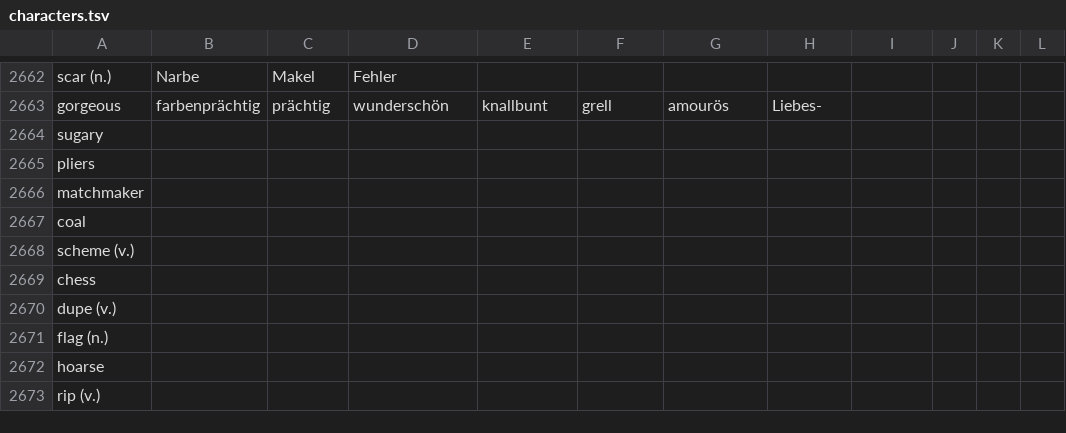
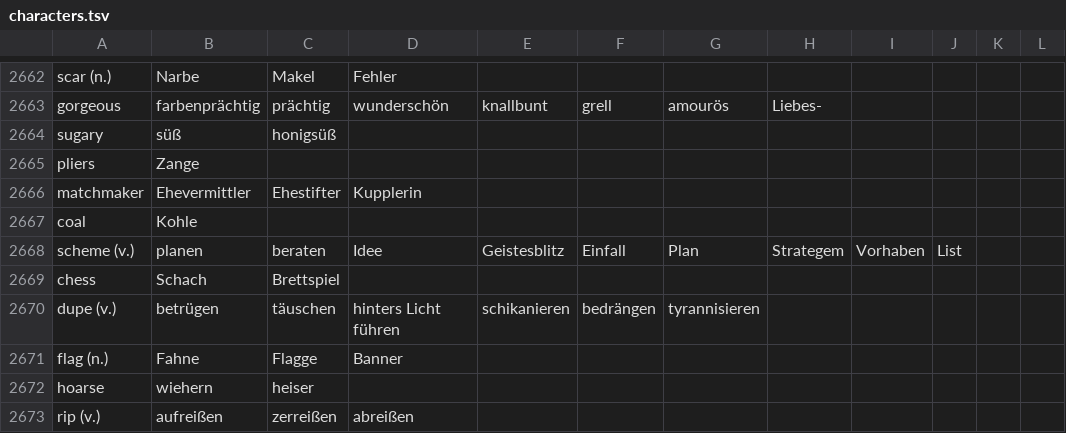
Before and after one commit to marcaltmann/hanzi, a TSV file: characters.tsv, drawn as a sheet; only a part is shown, gaps mark what is left out; the diff covers the shown part only; the diff names each change by its address in the sheet, - before the commit and + after, or states it on an @@ line.

Commit message:
Add lesson 45

```diff
--- a/characters.tsv
+++ b/characters.tsv
-B2664: (empty)
+B2664: süß
-C2664: (empty)
+C2664: honigsüß
-B2665: (empty)
+B2665: Zange
-B2666: (empty)
+B2666: Ehevermittler
-C2666: (empty)
+C2666: Ehestifter
-D2666: (empty)
+D2666: Kupplerin
-B2667: (empty)
+B2667: Kohle
-B2668: (empty)
+B2668: planen
-C2668: (empty)
+C2668: beraten
-D2668: (empty)
+D2668: Idee
-E2668: (empty)
+E2668: Geistesblitz
-F2668: (empty)
+F2668: Einfall
-G2668: (empty)
+G2668: Plan
-H2668: (empty)
+H2668: Strategem
-I2668: (empty)
+I2668: Vorhaben
-J2668: (empty)
+J2668: List
-B2669: (empty)
+B2669: Schach
-C2669: (empty)
+C2669: Brettspiel
-B2670: (empty)
+B2670: betrügen
-C2670: (empty)
+C2670: täuschen
-D2670: (empty)
+D2670: hinters Licht führen
-E2670: (empty)
+E2670: schikanieren
-F2670: (empty)
+F2670: bedrängen
-G2670: (empty)
+G2670: tyrannisieren
-B2671: (empty)
+B2671: Fahne
-C2671: (empty)
+C2671: Flagge
-D2671: (empty)
+D2671: Banner
-B2672: (empty)
+B2672: wiehern
-C2672: (empty)
+C2672: heiser
-B2673: (empty)
+B2673: aufreißen
-C2673: (empty)
+C2673: zerreißen
-D2673: (empty)
+D2673: abreißen
```
Also changed, not shown: 54 edited cells elsewhere in this file.
